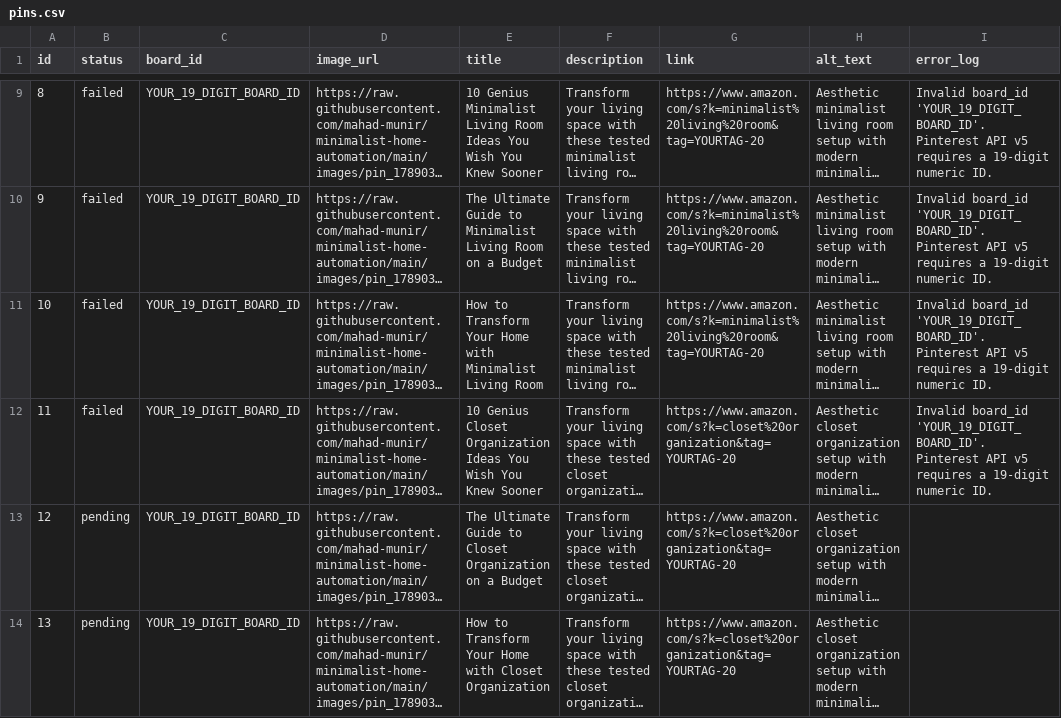
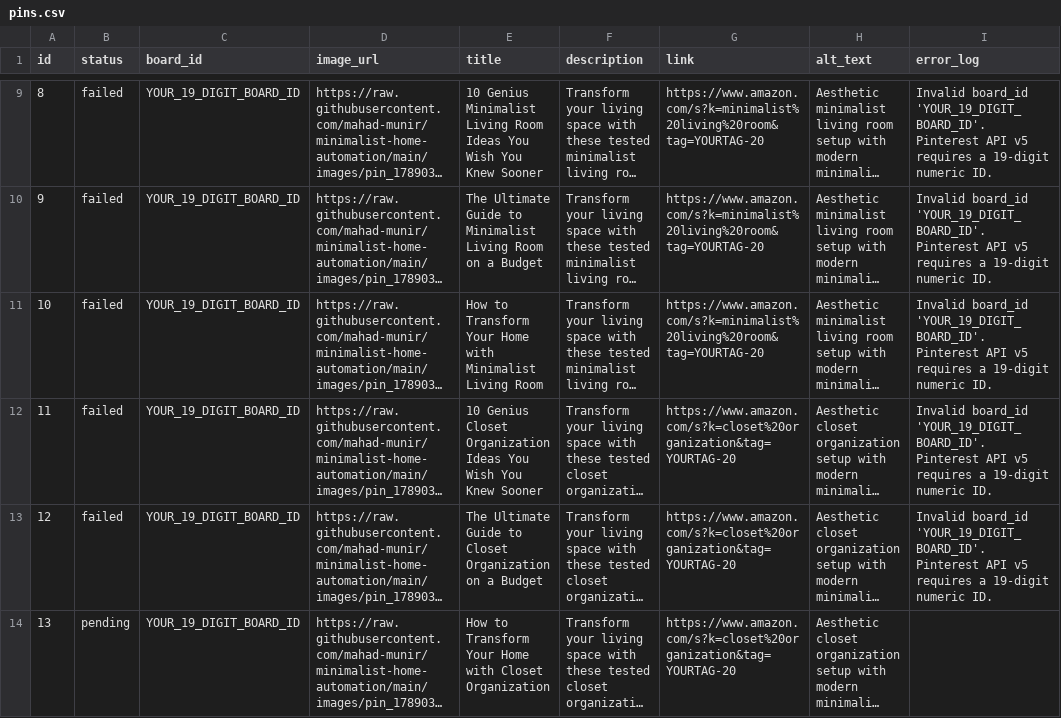
Before and after one commit to mahad-munir/minimalist-home-automation, a CSV file: pins.csv, drawn as a sheet; only a part is shown, gaps mark what is left out; long unchanged cells end in …; the diff names each change by its address in the sheet, - before the commit and + after, or states it on an @@ line.

```diff
--- a/pins.csv
+++ b/pins.csv
-B13 (status): pending
+B13 (status): failed
-I13 (error_log): (empty)
+I13 (error_log): Invalid board_id 'YOUR_19_DIGIT_BOARD_ID'. Pinterest API v5 requires a 19-digit numeric ID.
```
